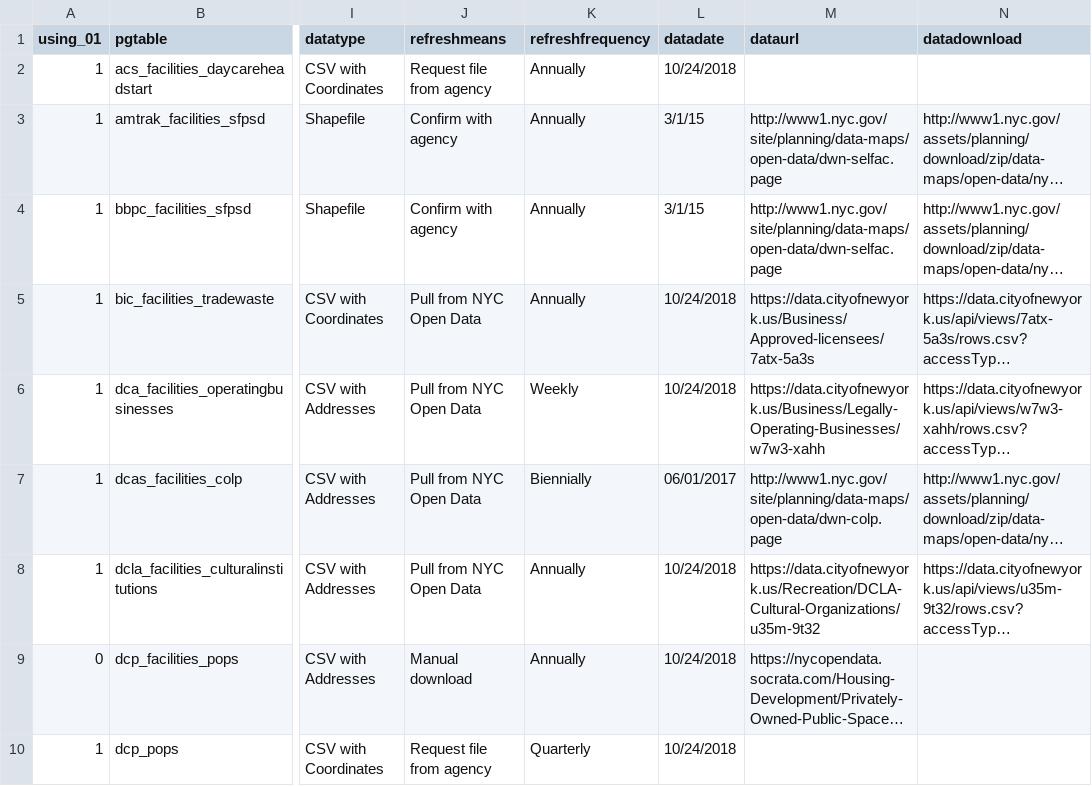
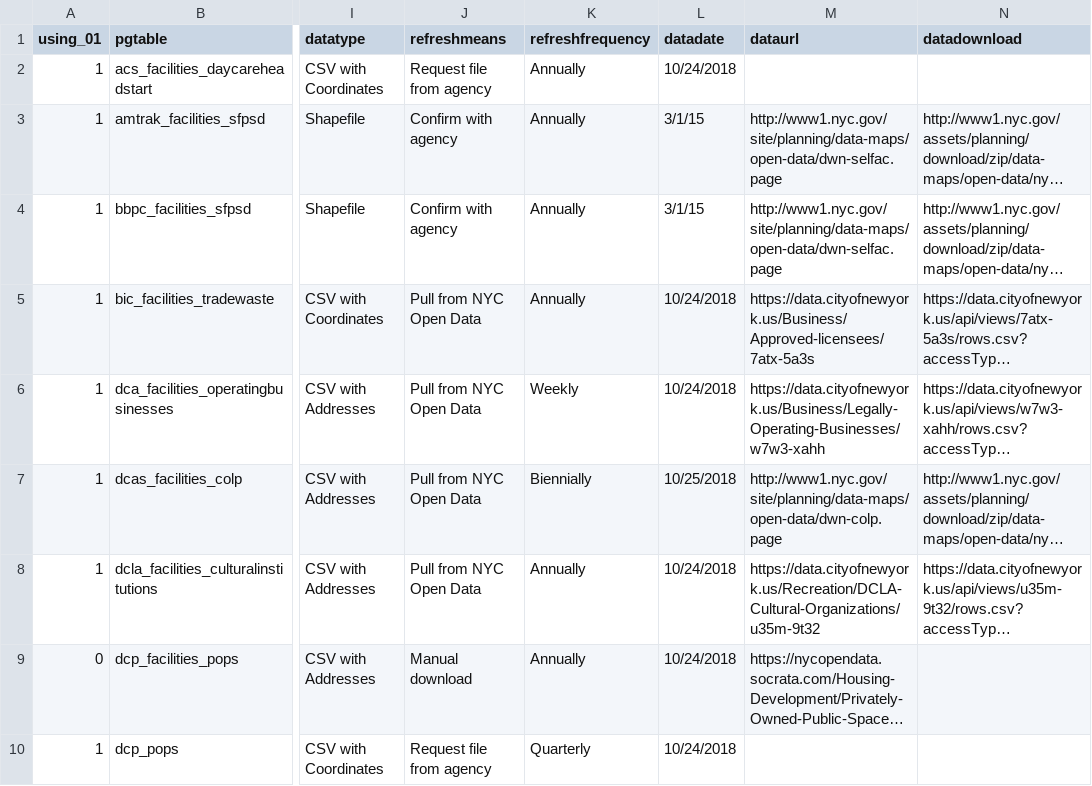
Before and after one commit to NYCPlanning/db-facilities-old, a CSV file: docs/facdb_datasources.csv, drawn as a sheet; only a part is shown, gaps mark what is left out; long unchanged cells end in …; the diff names each change by its address in the sheet, - before the commit and + after, or states it on an @@ line.

Commit message:
updating dates

```diff
--- a/docs/facdb_datasources.csv
+++ b/docs/facdb_datasources.csv
-L7 (datadate): 06/01/2017
+L7 (datadate): 10/25/2018
```
